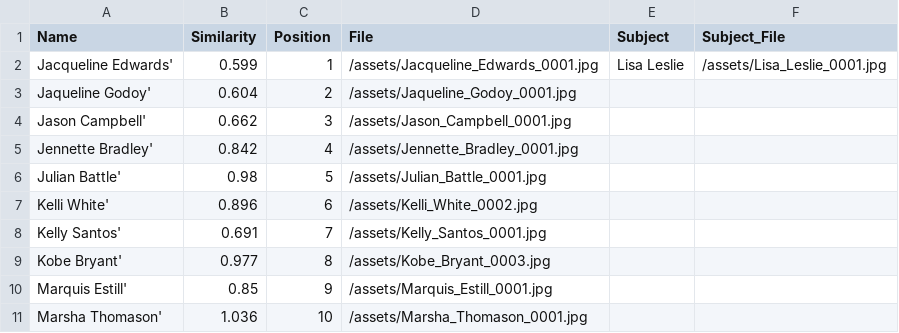
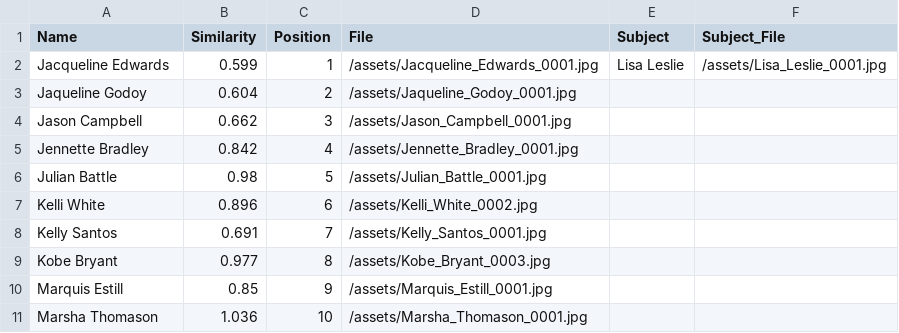
Before and after one commit to daniellaraz/AEKit, a CSV file: demo/assets/Lisa_Leslie.csv, drawn as a sheet.

Commit message:
added name labels that change dynamically

```diff
--- a/demo/assets/Lisa_Leslie.csv
+++ b/demo/assets/Lisa_Leslie.csv
@@ -1,11 +1,11 @@
 Name,Similarity,Position,File,Subject,Subject_File
-Jacqueline Edwards',0.599,1,/assets/Jacqueline_Edwards_0001.jpg,Lisa Leslie,/assets/Lisa_Leslie_0001.jpg
-Jaqueline Godoy',0.604,2,/assets/Jaqueline_Godoy_0001.jpg,,
-Jason Campbell',0.662,3,/assets/Jason_Campbell_0001.jpg,,
-Jennette Bradley',0.842,4,/assets/Jennette_Bradley_0001.jpg,,
-Julian Battle',0.98,5,/assets/Julian_Battle_0001.jpg,,
-Kelli White',0.896,6,/assets/Kelli_White_0002.jpg,,
-Kelly Santos',0.691,7,/assets/Kelly_Santos_0001.jpg,,
-Kobe Bryant',0.977,8,/assets/Kobe_Bryant_0003.jpg,,
-Marquis Estill',0.85,9,/assets/Marquis_Estill_0001.jpg,,
-Marsha Thomason',1.036,10,/assets/Marsha_Thomason_0001.jpg,,
+Jacqueline Edwards,0.599,1,/assets/Jacqueline_Edwards_0001.jpg,Lisa Leslie,/assets/Lisa_Leslie_0001.jpg
+Jaqueline Godoy,0.604,2,/assets/Jaqueline_Godoy_0001.jpg,,
+Jason Campbell,0.662,3,/assets/Jason_Campbell_0001.jpg,,
+Jennette Bradley,0.842,4,/assets/Jennette_Bradley_0001.jpg,,
+Julian Battle,0.98,5,/assets/Julian_Battle_0001.jpg,,
+Kelli White,0.896,6,/assets/Kelli_White_0002.jpg,,
+Kelly Santos,0.691,7,/assets/Kelly_Santos_0001.jpg,,
+Kobe Bryant,0.977,8,/assets/Kobe_Bryant_0003.jpg,,
+Marquis Estill,0.85,9,/assets/Marquis_Estill_0001.jpg,,
+Marsha Thomason,1.036,10,/assets/Marsha_Thomason_0001.jpg,,
```
Also changed, not shown: 2 other files.
